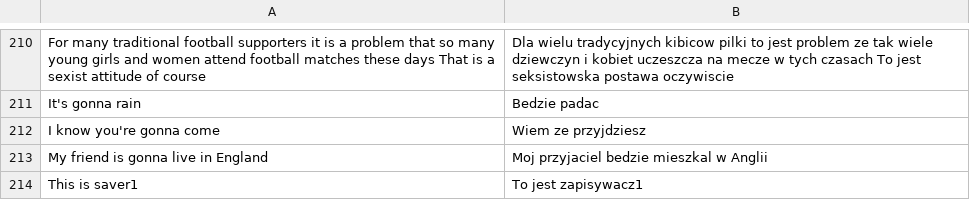
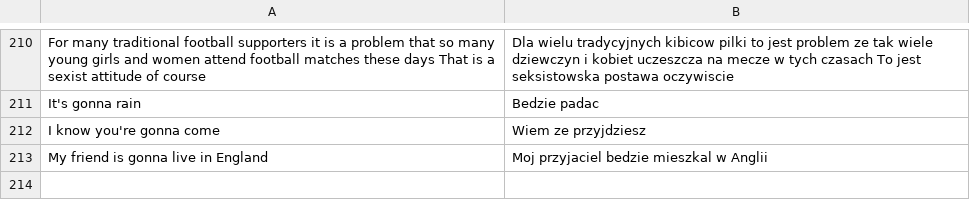
Before and after one commit to Ziem0/EasyEnglish, a CSV file: out/production/EasyEnglish/resources/commonlySentences.csv, drawn as a sheet; only a part is shown, gaps mark what is left out.

```diff
--- a/out/production/EasyEnglish/resources/commonlySentences.csv
+++ b/out/production/EasyEnglish/resources/commonlySentences.csv
@@ -213,2 +213 @@ I know you're gonna come,Wiem ze przyjdziesz
 My friend is gonna live in England,Moj przyjaciel bedzie mieszkal w Anglii
-This is saver1,To jest zapisywacz1
```
Also changed, not shown: out/production/EasyEnglish/resources/gramma.csv, out/production/EasyEnglish/resources/itSentences.csv, 36 other files.
